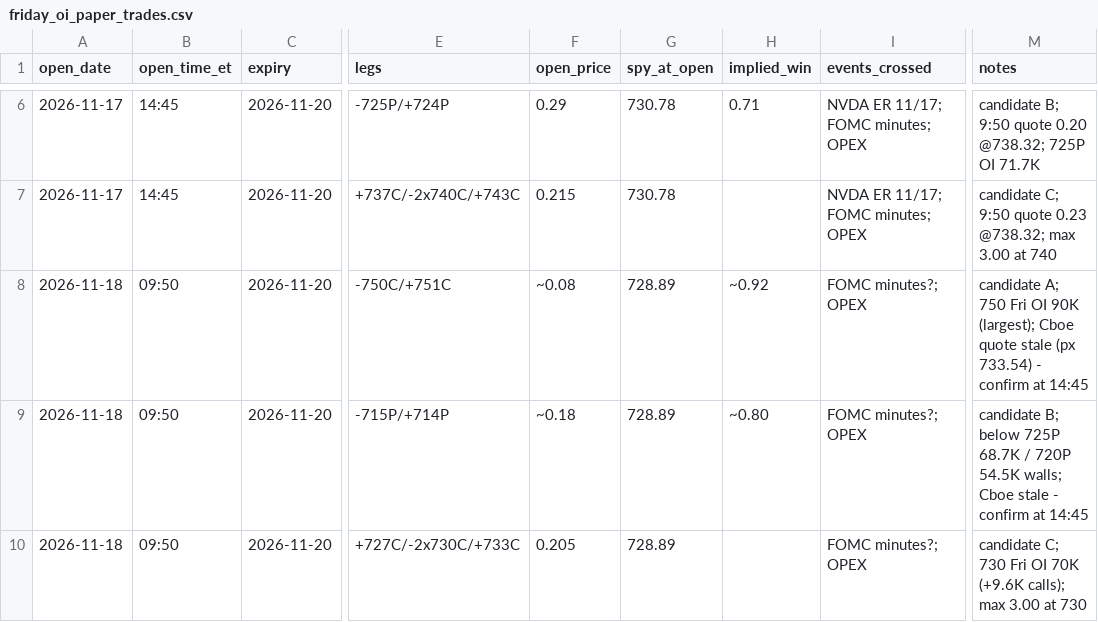
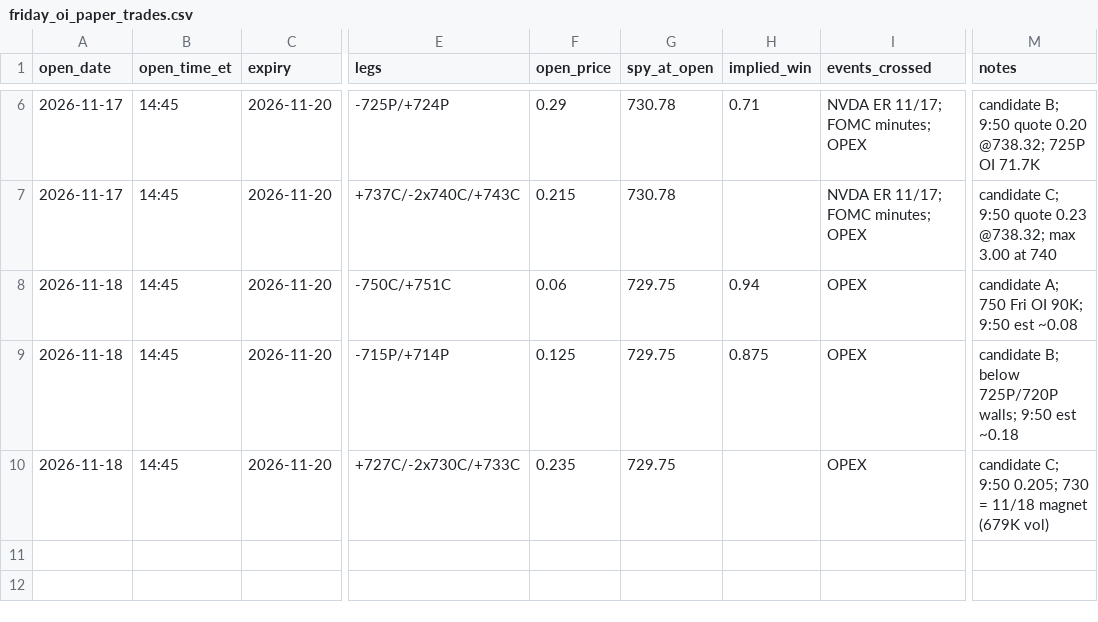
Before and after one commit to kshu231/nvda-open-interest, a CSV file: research/friday_oi_paper_trades.csv, drawn as a sheet; only a part is shown, gaps mark what is left out; the diff names each change by its address in the sheet, - before the commit and + after, or states it on an @@ line.

```diff
--- a/research/friday_oi_paper_trades.csv
+++ b/research/friday_oi_paper_trades.csv
-B8:B10 (open_time_et): 09:50
+B8:B10 (open_time_et): 14:45
-F8 (open_price): ~0.08
+F8 (open_price): 0.06
-G8:G10 (spy_at_open): 728.89
+G8:G10 (spy_at_open): 729.75
-H8 (implied_win): ~0.92
+H8 (implied_win): 0.94
-I8:I10 (events_crossed): FOMC minutes?; OPEX
+I8:I10 (events_crossed): OPEX
-M8 (notes): …Fri OI 90K (largest); Cboe quote stale (px 733.54) - confirm at 14:45
+M8 (notes): …Fri OI 90K; 9:50 est ~0.08
-F9 (open_price): ~0.18
+F9 (open_price): 0.125
-H9 (implied_win): ~0.80
+H9 (implied_win): 0.875
-M9 (notes): …B; below 725P 68.7K / 720P 54.5K walls; Cboe stale - confirm at 14:45
+M9 (notes): …B; below 725P/720P walls; 9:50 est ~0.18
-F10 (open_price): 0.205
+F10 (open_price): 0.235
-M10 (notes): candidate C; 730 Fri OI 70K (+9.6K calls); max 3.00 at 730
+M10 (notes): candidate C; 9:50 0.205; 730 = 11/18 magnet (679K vol)
```
Also changed, not shown: research/oi_levels_log.csv.
